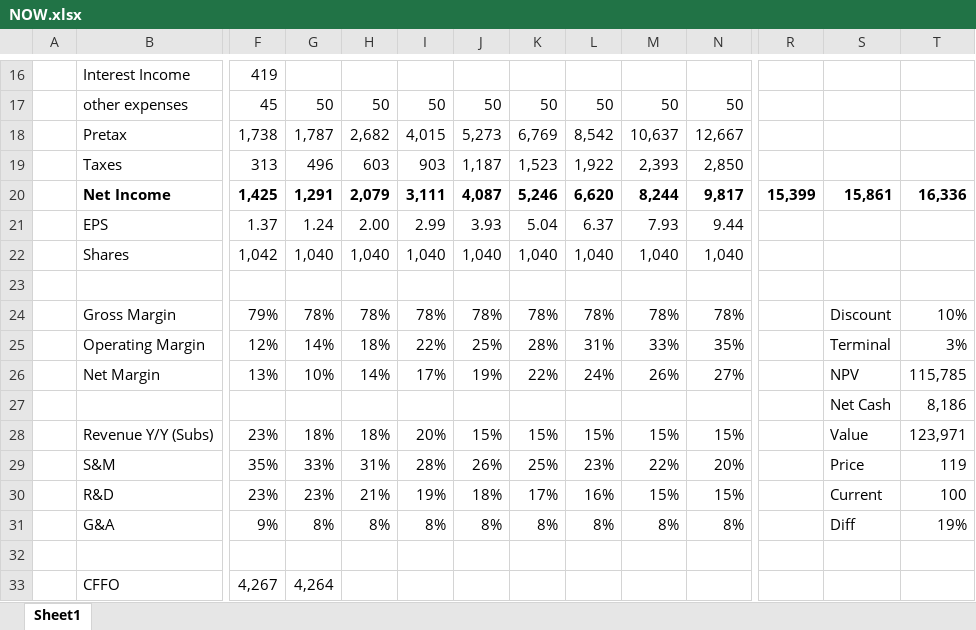
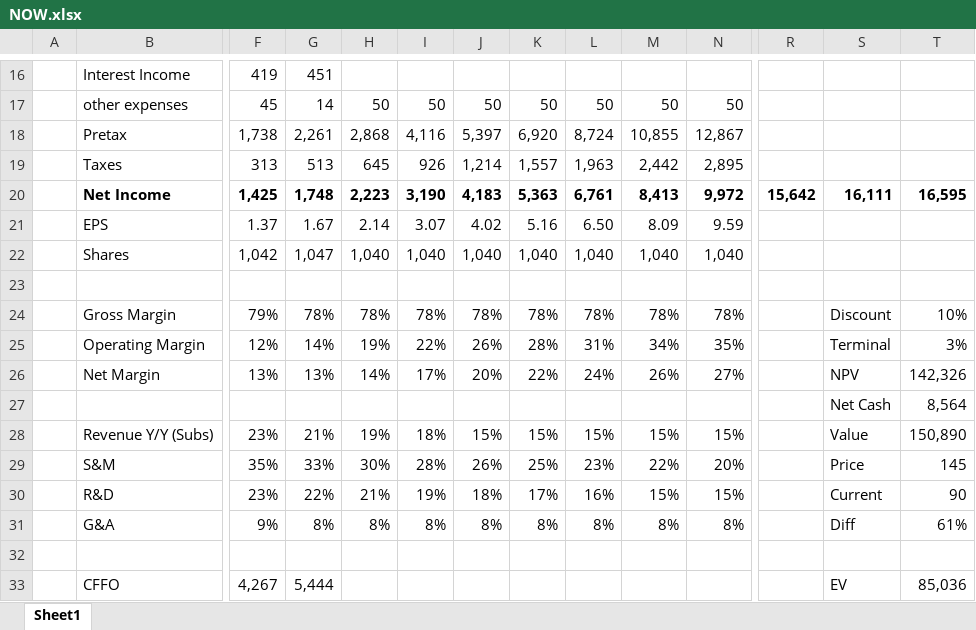
Before and after one commit to mcKutzer/models, an Excel workbook: NOW.xlsx, sheet Sheet1, drawn as a sheet; only a part is shown, gaps mark what is left out; values as stored, in another font and other column widths than the file's, no borders; charts and pictures not drawn; removed rows and columns are numbered as before the commit, all else as after; rows hold the shown columns only; the diff covers the shown part only; the diff names each change by its address in the sheet, - before the commit and + after, or states it on an @@ line.

Commit message:
Add files via upload

```diff
--- a/NOW.xlsx (sheet Sheet1)
+++ b/NOW.xlsx (sheet Sheet1)
-G16: (empty)
+G16: 451
-G17: 50
+G17: 14
-row 18:  | Pretax | 1,738 | 1,787 | 2,682 | 4,015 | 5,273 | 6,769 | 8,542 | 10,637 | 12,667
-row 19:  | Taxes | 313 | 496 | 603 | 903 | 1,187 | 1,523 | 1,922 | 2,393 | 2,850
-row 20:  | Net Income | 1,425 | 1,291 | 2,079 | 3,111 | 4,087 | 5,246 | 6,620 | 8,244 | 9,817 | 15,399 | 15,861 | 16,336
-row 21:  | EPS | 1.37 | 1.24 | 2.00 | 2.99 | 3.93 | 5.04 | 6.37 | 7.93 | 9.44
+row 18:  | Pretax | 1,738 | 2,261 | 2,868 | 4,116 | 5,397 | 6,920 | 8,724 | 10,855 | 12,867
+row 19:  | Taxes | 313 | 513 | 645 | 926 | 1,214 | 1,557 | 1,963 | 2,442 | 2,895
+row 20:  | Net Income | 1,425 | 1,748 | 2,223 | 3,190 | 4,183 | 5,363 | 6,761 | 8,413 | 9,972 | 15,642 | 16,111 | 16,595
+row 21:  | EPS | 1.37 | 1.67 | 2.14 | 3.07 | 4.02 | 5.16 | 6.50 | 8.09 | 9.59
-G22: 1,040
+G22: 1,047
-H25: 18%
+H25: 19%
-J25: 25%
+J25: 26%
-M25: 33%
+M25: 34%
-G26: 10%
+G26: 13%
-J26: 19%
+J26: 20%
-T26: 115,785
+T26: 142,326
-T27: 8,186
+T27: 8,564
-G28: 18%
+G28: 21%
-H28: 18%
+H28: 19%
-I28: 20%
+I28: 18%
-T28: 123,971
+T28: 150,890
-H29: 31%
+H29: 30%
-T29: 119
+T29: 145
-G30: 23%
+G30: 22%
-T30: 100
+T30: 90
-T31: 19%
+T31: 61%
-G33: 4,264
+G33: 5,444
-S33: (empty)
+S33: EV
-T33: (empty)
+T33: 85,036
```
Also changed, not shown: 18 added rows, 12 removed rows and 7 edited cells elsewhere in this sheet, formulas that keep their value, charts or pictures.
